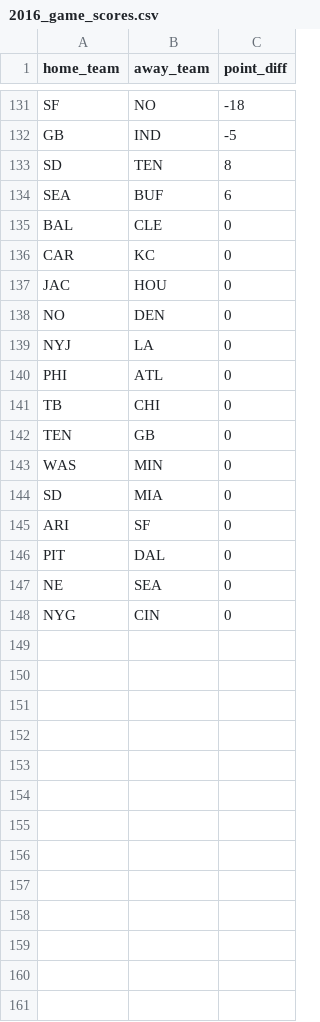
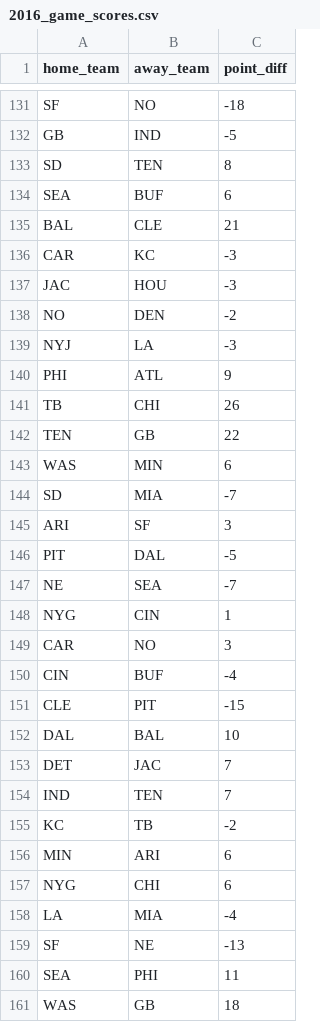
Before and after one commit to austinschleder/zmap, a CSV file: app/static/2016_game_scores.csv, drawn as a sheet; only a part is shown, gaps mark what is left out; the diff covers the shown part only.

```diff
--- a/app/static/2016_game_scores.csv
+++ b/app/static/2016_game_scores.csv
@@ -134,15 +134,28 @@ SD,TEN,8
 SEA,BUF,6
-BAL,CLE,0
-CAR,KC,0
-JAC,HOU,0
-NO,DEN,0
-NYJ,LA,0
-PHI,ATL,0
-TB,CHI,0
-TEN,GB,0
-WAS,MIN,0
-SD,MIA,0
-ARI,SF,0
-PIT,DAL,0
-NE,SEA,0
-NYG,CIN,0
+BAL,CLE,21
+CAR,KC,-3
+JAC,HOU,-3
+NO,DEN,-2
+NYJ,LA,-3
+PHI,ATL,9
+TB,CHI,26
+TEN,GB,22
+WAS,MIN,6
+SD,MIA,-7
+ARI,SF,3
+PIT,DAL,-5
+NE,SEA,-7
+NYG,CIN,1
+CAR,NO,3
+CIN,BUF,-4
+CLE,PIT,-15
+DAL,BAL,10
+DET,JAC,7
+IND,TEN,7
+KC,TB,-2
+MIN,ARI,6
+NYG,CHI,6
+LA,MIA,-4
+SF,NE,-13
+SEA,PHI,11
+WAS,GB,18
```
Also changed, not shown: 1 added row elsewhere in this file, app/static/kicker_scores.csv, app/static/kicker_selections.csv, 2 other files.
